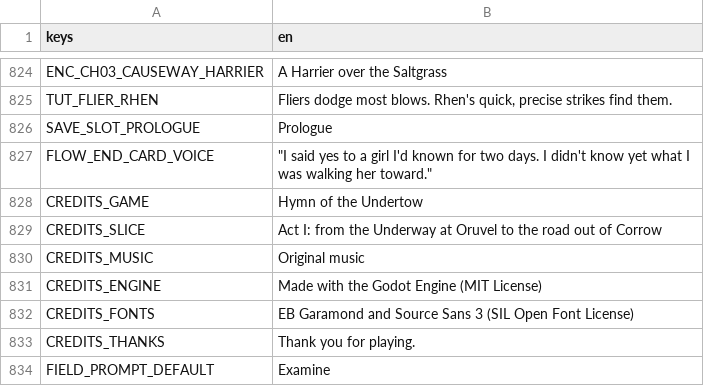
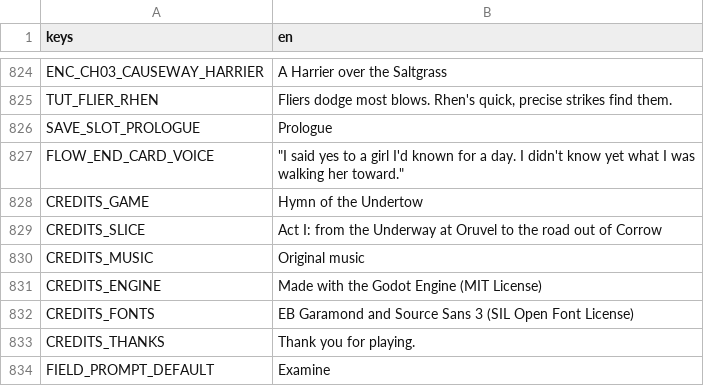
Before and after one commit to LeviticusFigglebottom/ClaudalFantasyX, a CSV file: game/data/loc/strings.csv, drawn as a sheet; only a part is shown, gaps mark what is left out.

```diff
--- a/game/data/loc/strings.csv
+++ b/game/data/loc/strings.csv
@@ -826,3 +826,3 @@ TUT_FLIER_RHEN,"Fliers dodge most blows. Rhen's quick, precise strikes find them
 SAVE_SLOT_PROLOGUE,Prologue
-FLOW_END_CARD_VOICE,"""I said yes to a girl I'd known for two days. I didn't know yet what I was walking her toward."""
+FLOW_END_CARD_VOICE,"""I said yes to a girl I'd known for a day. I didn't know yet what I was walking her toward."""
 CREDITS_GAME,Hymn of the Undertow
```
Also changed, not shown: game/data/loc/dialogue.csv, 27 other files.
